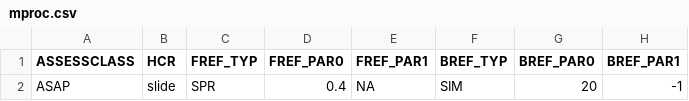
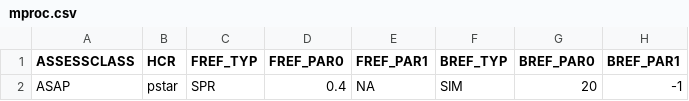
Before and after one commit to lkerr/groundfish-MSE, a CSV file: modelParameters/mproc.csv, drawn as a sheet; only a part is shown; the diff names each change by its address in the sheet, - before the commit and + after, or states it on an @@ line.

Commit message:
Council 30

```diff
--- a/modelParameters/mproc.csv
+++ b/modelParameters/mproc.csv
-B2 (HCR): slide
+B2 (HCR): pstar
```
